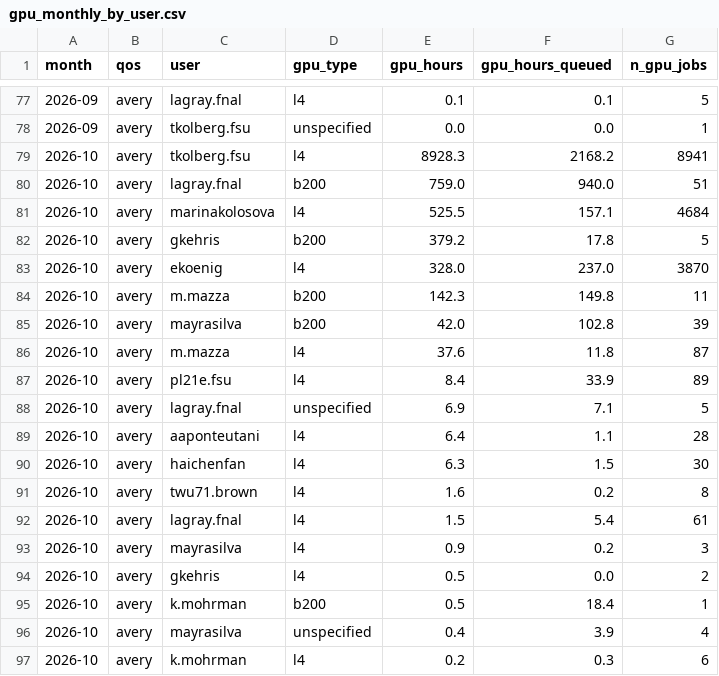
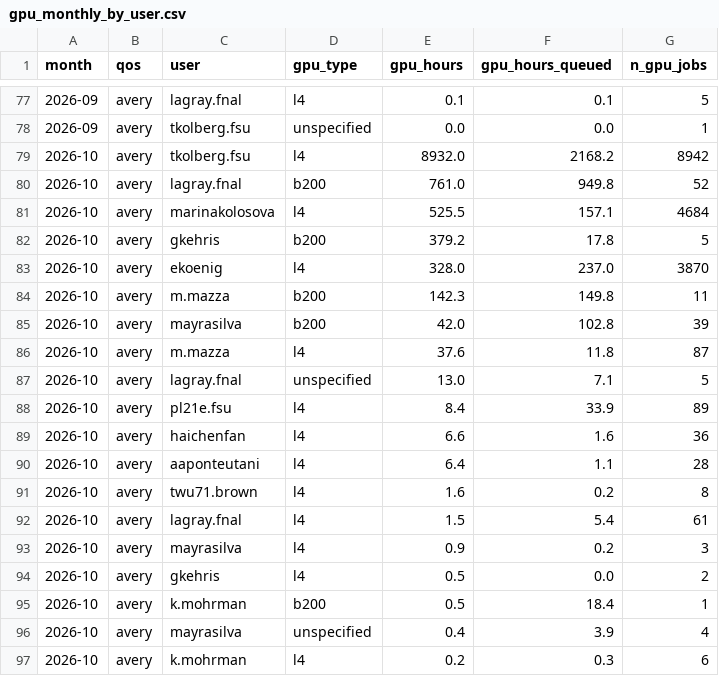
Before and after one commit to sgnoohc/hpg_librarian, a CSV file: gpu_usage/gpu_monthly_by_user.csv, drawn as a sheet; only a part is shown, gaps mark what is left out.

Commit message:
Update dashboard data 2026-10-31 02:54

```diff
--- a/gpu_usage/gpu_monthly_by_user.csv
+++ b/gpu_usage/gpu_monthly_by_user.csv
@@ -78,4 +78,4 @@ month,qos,user,gpu_type,gpu_hours,gpu_hours_queued,n_gpu_jobs
 2026-09,avery,tkolberg.fsu,unspecified,0.0,0.0,1
-2026-10,avery,tkolberg.fsu,l4,8928.3,2168.2,8941
-2026-10,avery,lagray.fnal,b200,759.0,940.0,51
+2026-10,avery,tkolberg.fsu,l4,8932.0,2168.2,8942
+2026-10,avery,lagray.fnal,b200,761.0,949.8,52
 2026-10,avery,marinakolosova,l4,525.5,157.1,4684
@@ -86,6 +86,6 @@ month,qos,user,gpu_type,gpu_hours,gpu_hours_queued,n_gpu_jobs
 2026-10,avery,m.mazza,l4,37.6,11.8,87
+2026-10,avery,lagray.fnal,unspecified,13.0,7.1,5
 2026-10,avery,pl21e.fsu,l4,8.4,33.9,89
-2026-10,avery,lagray.fnal,unspecified,6.9,7.1,5
+2026-10,avery,haichenfan,l4,6.6,1.6,36
 2026-10,avery,aaponteutani,l4,6.4,1.1,28
-2026-10,avery,haichenfan,l4,6.3,1.5,30
 2026-10,avery,twu71.brown,l4,1.6,0.2,8
```
Also changed, not shown: gpu_usage/gpu_monthly.csv, 4 other files.
